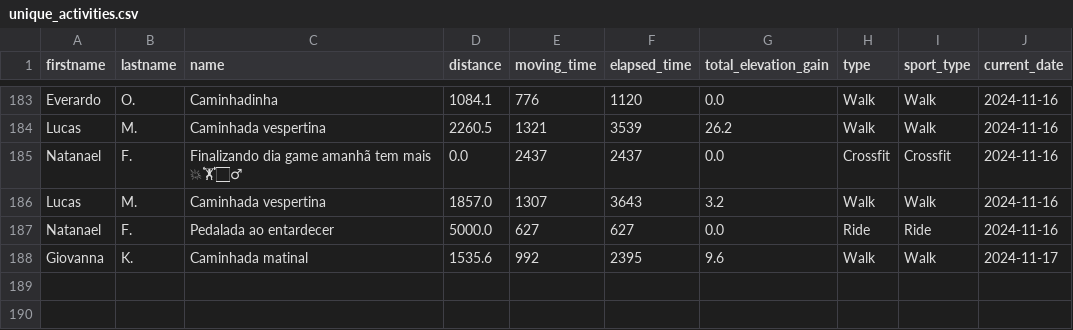
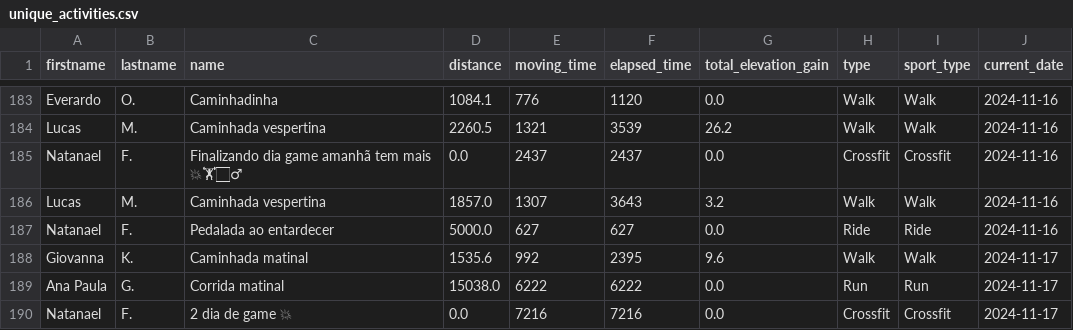
Before and after one commit to test7373/python-strava-champion, a CSV file: unique_activities.csv, drawn as a sheet; only a part is shown, gaps mark what is left out; the diff names each change by its address in the sheet, - before the commit and + after, or states it on an @@ line.

```diff
--- a/unique_activities.csv
+++ b/unique_activities.csv
+row 189: Ana Paula | G. | Corrida matinal | 15038.0 | 6222 | 6222 | 0.0 | Run | Run | 2024-11-17
+row 190: Natanael | F. | 2 dia de game 💥 | 0.0 | 7216 | 7216 | 0.0 | Crossfit | Crossfit | 2024-11-17
```
Also changed, not shown: participant_scores_with_details.csv, unique_activities_old.csv, 1 other file.
